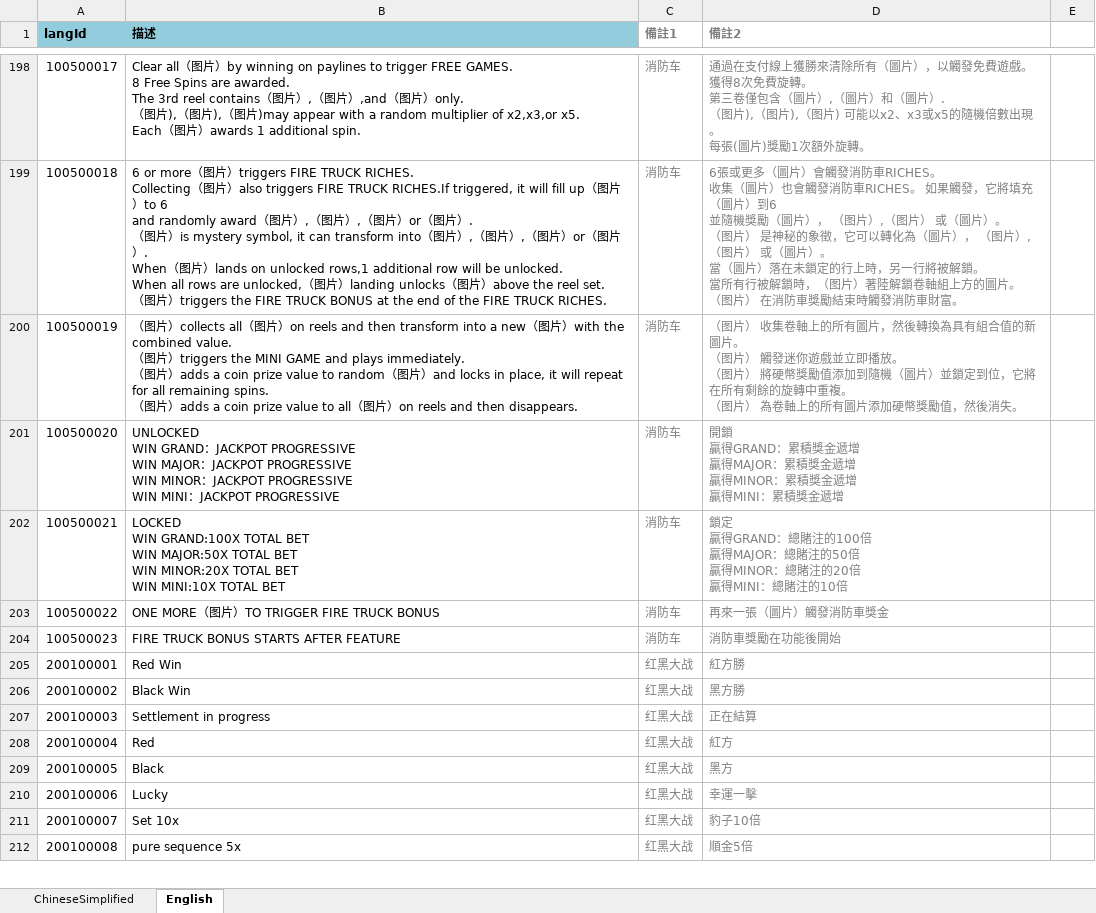
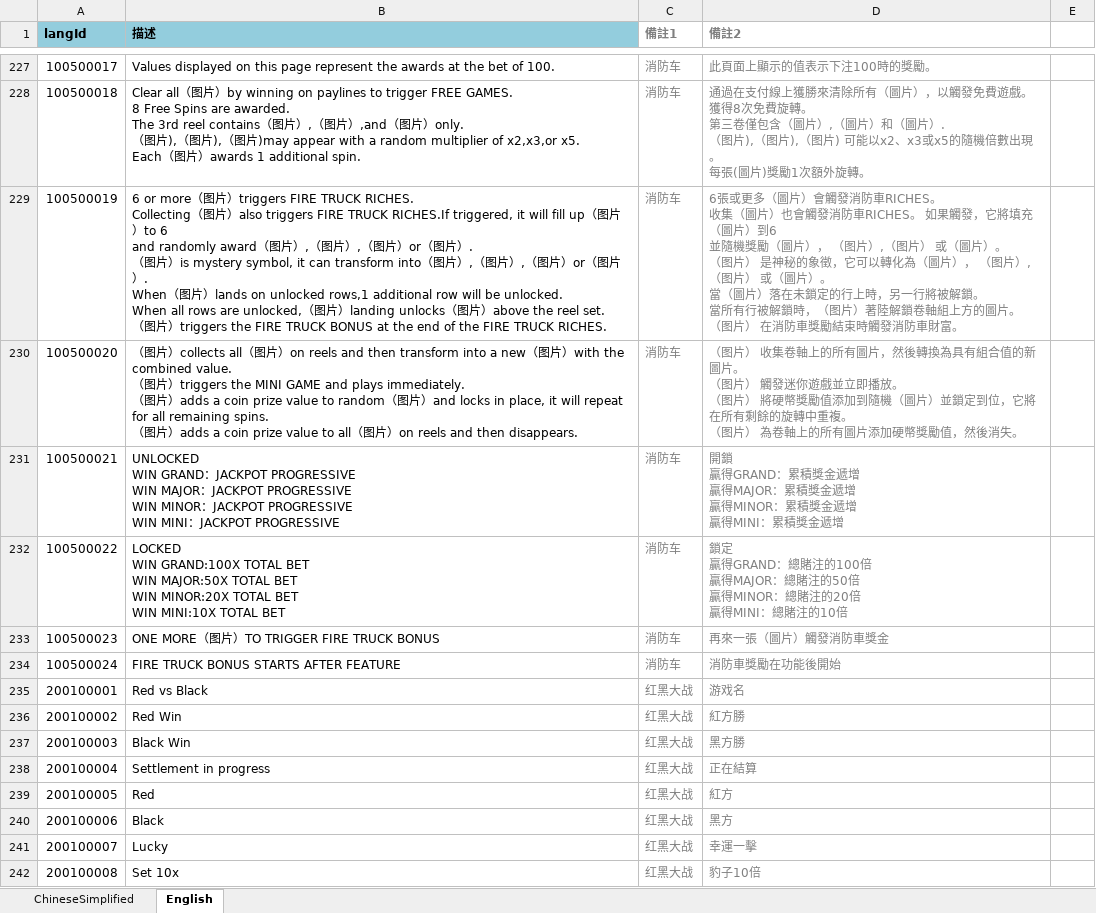
Before and after one commit to yanhailong/jjj, an Excel workbook: client/excel/LangExcel/多语言表.xlsx, sheet English, drawn as a sheet; only a part is shown, gaps mark what is left out; values as stored, in another font and other column widths than the file's, no borders; conditional formats not drawn; addresses are those after the commit; ↵ is a line break in a cell; the diff covers the shown part only; the diff names each change by its address in the sheet, - before the commit and + after, or states it on an @@ line.

```diff
--- a/client/excel/LangExcel/多语言表.xlsx (sheet English)
+++ b/client/excel/LangExcel/多语言表.xlsx (sheet English)
-B227 (描述): Clear all（图片）by winning on paylines to trigger FREE GAMES. ↵ 8 Free Spins are awarded. ↵ The 3rd reel contains（图片）,（图片）,and（图片）only. ↵ （图片),（图片),（图片)may appear with a random multiplier of x2,x3,or x5. ↵ Each（图片）awards 1 additional spin.
+B227 (描述): Values displayed on this page represent the awards at the bet of 100.
-D227 (備註2): 通過在支付線上獲勝來清除所有（圖片），以觸發免費遊戲。 ↵ 獲得8次免費旋轉。 ↵ 第三卷僅包含（圖片）,（圖片）和（圖片）. ↵ （图片),（图片),（图片) 可能以x2、x3或x5的隨機倍數出現。 ↵ 每張(圖片)獎勵1次額外旋轉。
+D227 (備註2): 此頁面上顯示的值表示下注100時的獎勵。
-B228 (描述): 6 or more（图片）triggers FIRE TRUCK RICHES. ↵ Collecting（图片）also triggers FIRE TRUCK RICHES.If triggered, it will fill up（图片）to 6 ↵ and randomly award（图片）,（图片）,（图片）or（图片）. ↵ （图片）is mystery symbol, it can transform into（图片）,（图片）,（图片）or（图片）. ↵ When（图片）lands on unlocked rows,1 additional row will be unlocked. ↵ When all rows are unlocked,（图片）landing unlocks（图片）above the reel set. ↵ （图片）triggers the FIRE TRUCK BONUS at the end of the FIRE TRUCK RICHES.
+B228 (描述): Clear all（图片）by winning on paylines to trigger FREE GAMES. ↵ 8 Free Spins are awarded. ↵ The 3rd reel contains（图片）,（图片）,and（图片）only. ↵ （图片),（图片),（图片)may appear with a random multiplier of x2,x3,or x5. ↵ Each（图片）awards 1 additional spin.
-D228 (備註2): 6張或更多（圖片）會觸發消防車RICHES。 ↵ 收集（圖片）也會觸發消防車RICHES。 如果觸發，它將填充（圖片）到6 ↵ 並隨機獎勵（圖片）， （图片）,（图片） 或（圖片）。 ↵ （图片） 是神秘的象徵，它可以轉化為（圖片）， （图片）,（图片） 或（圖片）。 ↵ 當（圖片）落在未鎖定的行上時，另一行將被解鎖。 ↵ 當所有行被解鎖時，（图片）著陸解鎖卷軸組上方的圖片。 ↵ （图片） 在消防車獎勵結束時觸發消防車財富。
+D228 (備註2): 通過在支付線上獲勝來清除所有（圖片），以觸發免費遊戲。 ↵ 獲得8次免費旋轉。 ↵ 第三卷僅包含（圖片）,（圖片）和（圖片）. ↵ （图片),（图片),（图片) 可能以x2、x3或x5的隨機倍數出現。 ↵ 每張(圖片)獎勵1次額外旋轉。
-B229 (描述): （图片）collects all（图片）on reels and then transform into a new（图片）with the combined value. ↵ （图片）triggers the MINI GAME and plays immediately. ↵ （图片）adds a coin prize value to random（图片）and locks in place, it will repeat for all remaining spins. ↵ （图片）adds a coin prize value to all（图片）on reels and then disappears.
+B229 (描述): 6 or more（图片）triggers FIRE TRUCK RICHES. ↵ Collecting（图片）also triggers FIRE TRUCK RICHES.If triggered, it will fill up（图片）to 6 ↵ and randomly award（图片）,（图片）,（图片）or（图片）. ↵ （图片）is mystery symbol, it can transform into（图片）,（图片）,（图片）or（图片）. ↵ When（图片）lands on unlocked rows,1 additional row will be unlocked. ↵ When all rows are unlocked,（图片）landing unlocks（图片）above the reel set. ↵ （图片）triggers the FIRE TRUCK BONUS at the end of the FIRE TRUCK RICHES.
-D229 (備註2): （图片） 收集卷軸上的所有圖片，然後轉換為具有組合值的新圖片。 ↵ （图片） 觸發迷你遊戲並立即播放。 ↵ （图片） 將硬幣獎勵值添加到隨機（圖片）並鎖定到位，它將在所有剩餘的旋轉中重複。 ↵ （图片） 為卷軸上的所有圖片添加硬幣獎勵值，然後消失。
+D229 (備註2): 6張或更多（圖片）會觸發消防車RICHES。 ↵ 收集（圖片）也會觸發消防車RICHES。 如果觸發，它將填充（圖片）到6 ↵ 並隨機獎勵（圖片）， （图片）,（图片） 或（圖片）。 ↵ （图片） 是神秘的象徵，它可以轉化為（圖片）， （图片）,（图片） 或（圖片）。 ↵ 當（圖片）落在未鎖定的行上時，另一行將被解鎖。 ↵ 當所有行被解鎖時，（图片）著陸解鎖卷軸組上方的圖片。 ↵ （图片） 在消防車獎勵結束時觸發消防車財富。
-B230 (描述): UNLOCKED ↵ WIN GRAND：JACKPOT PROGRESSIVE ↵ WIN MAJOR：JACKPOT PROGRESSIVE ↵ WIN MINOR：JACKPOT PROGRESSIVE ↵ WIN MINI：JACKPOT PROGRESSIVE
+B230 (描述): （图片）collects all（图片）on reels and then transform into a new（图片）with the combined value. ↵ （图片）triggers the MINI GAME and plays immediately. ↵ （图片）adds a coin prize value to random（图片）and locks in place, it will repeat for all remaining spins. ↵ （图片）adds a coin prize value to all（图片）on reels and then disappears.
-D230 (備註2): 開鎖 ↵ 贏得GRAND：累積獎金遞增 ↵ 贏得MAJOR：累積獎金遞增 ↵ 贏得MINOR：累積獎金遞增 ↵ 贏得MINI：累積獎金遞增
+D230 (備註2): （图片） 收集卷軸上的所有圖片，然後轉換為具有組合值的新圖片。 ↵ （图片） 觸發迷你遊戲並立即播放。 ↵ （图片） 將硬幣獎勵值添加到隨機（圖片）並鎖定到位，它將在所有剩餘的旋轉中重複。 ↵ （图片） 為卷軸上的所有圖片添加硬幣獎勵值，然後消失。
-B231 (描述): LOCKED ↵ WIN GRAND:100X TOTAL BET ↵ WIN MAJOR:50X TOTAL BET ↵ WIN MINOR:20X TOTAL BET ↵ WIN MINI:10X TOTAL BET
+B231 (描述): UNLOCKED ↵ WIN GRAND：JACKPOT PROGRESSIVE ↵ WIN MAJOR：JACKPOT PROGRESSIVE ↵ WIN MINOR：JACKPOT PROGRESSIVE ↵ WIN MINI：JACKPOT PROGRESSIVE
-D231 (備註2): 鎖定 ↵ 贏得GRAND：總賭注的100倍 ↵ 贏得MAJOR：總賭注的50倍 ↵ 贏得MINOR：總賭注的20倍 ↵ 贏得MINI：總賭注的10倍
+D231 (備註2): 開鎖 ↵ 贏得GRAND：累積獎金遞增 ↵ 贏得MAJOR：累積獎金遞增 ↵ 贏得MINOR：累積獎金遞增 ↵ 贏得MINI：累積獎金遞增
-B232 (描述): ONE MORE（图片）TO TRIGGER FIRE TRUCK BONUS
+B232 (描述): LOCKED ↵ WIN GRAND:100X TOTAL BET ↵ WIN MAJOR:50X TOTAL BET ↵ WIN MINOR:20X TOTAL BET ↵ WIN MINI:10X TOTAL BET
-D232 (備註2): 再來一張（圖片）觸發消防車獎金
+D232 (備註2): 鎖定 ↵ 贏得GRAND：總賭注的100倍 ↵ 贏得MAJOR：總賭注的50倍 ↵ 贏得MINOR：總賭注的20倍 ↵ 贏得MINI：總賭注的10倍
-B233 (描述): FIRE TRUCK BONUS STARTS AFTER FEATURE
+B233 (描述): ONE MORE（图片）TO TRIGGER FIRE TRUCK BONUS
-D233 (備註2): 消防車獎勵在功能後開始
+D233 (備註2): 再來一張（圖片）觸發消防車獎金
+row 234: 100500024 | FIRE TRUCK BONUS STARTS AFTER FEATURE | 消防车 | 消防車獎勵在功能後開始
-B235 (描述): Red Win
+B235 (描述): Red vs Black
-D235 (備註2): 紅方勝
+D235 (備註2): 游戏名
-B236 (描述): Black Win
+B236 (描述): Red Win
-D236 (備註2): 黑方勝
+D236 (備註2): 紅方勝
-B237 (描述): Settlement in progress
+B237 (描述): Black Win
-D237 (備註2): 正在結算
+D237 (備註2): 黑方勝
-B238 (描述): Red
+B238 (描述): Settlement in progress
-D238 (備註2): 紅方
+D238 (備註2): 正在結算
-B239 (描述): Black
+B239 (描述): Red
-D239 (備註2): 黑方
+D239 (備註2): 紅方
-B240 (描述): Lucky
+B240 (描述): Black
-D240 (備註2): 幸運一擊
+D240 (備註2): 黑方
-B241 (描述): Set 10x
+B241 (描述): Lucky
-D241 (備註2): 豹子10倍
+D241 (備註2): 幸運一擊
-B242 (描述): pure sequence 5x
+B242 (描述): Set 10x
-D242 (備註2): 順金5倍
+D242 (備註2): 豹子10倍
```
Also changed, not shown: 83 added rows, 1 removed row, 12 moved rows, 321 edited cells and cell formats elsewhere in this sheet, sheet ChineseSimplified, 7 other files.
